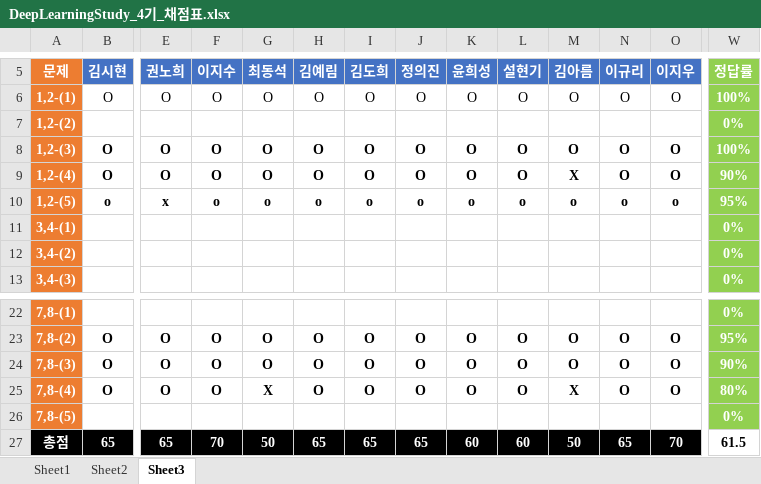
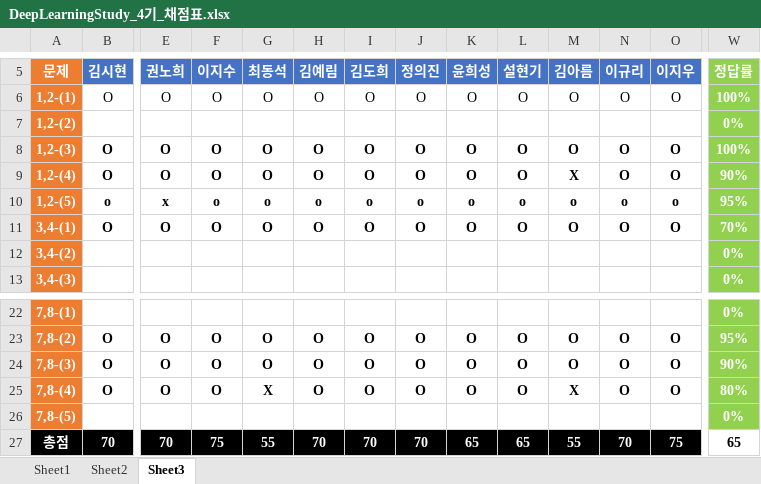
Before and after one commit to longBright/2022_DeepLearningStudy, an Excel workbook: 02_Test_Data/DeepLearningStudy_4기_채점표.xlsx, sheet Sheet3, drawn as a sheet; only a part is shown, gaps mark what is left out; values as stored, in another font and other column widths than the file's, no borders; removed rows and columns are numbered as before the commit, all else as after; rows hold the shown columns only; the diff covers the shown part only; the diff names each change by its address in the sheet, - before the commit and + after, or states it on an @@ line.

Commit message:
HJW

```diff
--- a/02_Test_Data/DeepLearningStudy_4기_채점표.xlsx (sheet Sheet3)
+++ b/02_Test_Data/DeepLearningStudy_4기_채점표.xlsx (sheet Sheet3)
-row 11: 3,4-(1) |  |  |  |  |  |  |  |  |  |  |  |  | 0%
+row 11: 3,4-(1) | O | O | O | O | O | O | O | O | O | O | O | O | 70%
-B27 (김시현): 65
+B27 (김시현): 70
-E27 (권노희): 65
+E27 (권노희): 70
-F27 (이지수): 70
+F27 (이지수): 75
-G27 (최동석): 50
+G27 (최동석): 55
-H27 (김예림): 65
+H27 (김예림): 70
-I27 (김도희): 65
+I27 (김도희): 70
-J27 (정의진): 65
+J27 (정의진): 70
-K27 (윤희성): 60
+K27 (윤희성): 65
-L27 (설현기): 60
+L27 (설현기): 65
-M27 (김아름): 50
+M27 (김아름): 55
-N27 (이규리): 65
+N27 (이규리): 70
-O27 (이지우): 70
+O27 (이지우): 75
-W27 (정답률): 61.5
+W27 (정답률): 65
```
Also changed, not shown: 3 edited cells elsewhere in this sheet.
